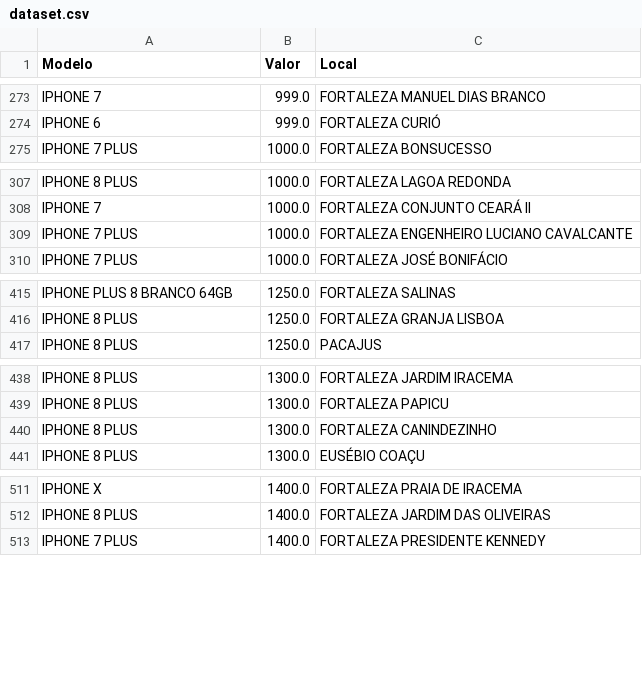
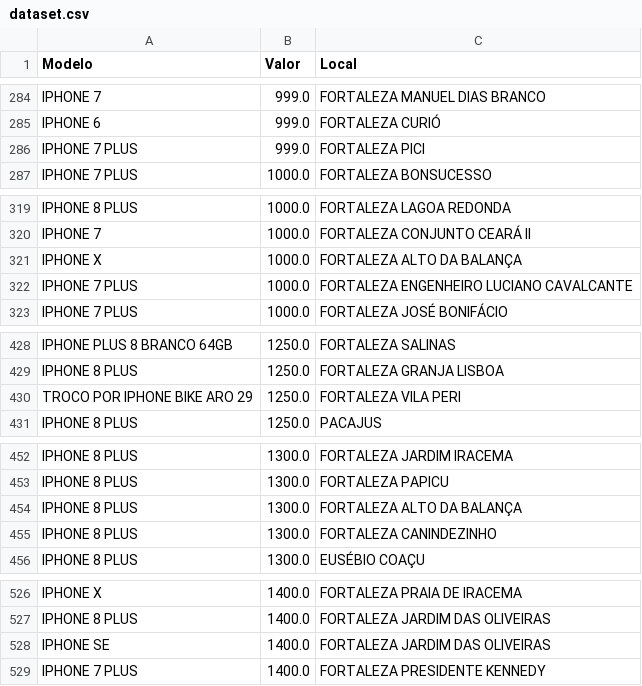
Before and after one commit to jvmoura/Introducao-Ciencia-de-Dados, a CSV file: dataset.csv, drawn as a sheet; only a part is shown, gaps mark what is left out; the diff covers the shown part only.

```diff
--- a/dataset.csv
+++ b/dataset.csv
@@ -274,2 +285,3 @@ IPHONE 7,999.0,FORTALEZA MANUEL DIAS BRANCO
 IPHONE 6,999.0,FORTALEZA CURIÓ
+IPHONE 7 PLUS,999.0,FORTALEZA PICI
 IPHONE 7 PLUS,1000.0,FORTALEZA BONSUCESSO
@@ -308,2 +320,3 @@ IPHONE 8 PLUS,1000.0,FORTALEZA LAGOA REDONDA
 IPHONE 7,1000.0,FORTALEZA CONJUNTO CEARÁ II
+IPHONE X,1000.0,FORTALEZA ALTO DA BALANÇA
 IPHONE 7 PLUS,1000.0,FORTALEZA ENGENHEIRO LUCIANO CAVALCANTE
@@ -416,2 +429,3 @@ IPHONE PLUS 8 BRANCO 64GB ,1250.0,FORTALEZA SALINAS
 IPHONE 8 PLUS,1250.0,FORTALEZA GRANJA LISBOA
+TROCO POR IPHONE BIKE ARO 29,1250.0,FORTALEZA VILA PERI
 IPHONE 8 PLUS,1250.0,PACAJUS
@@ -439,2 +453,3 @@ IPHONE 8 PLUS,1300.0,FORTALEZA JARDIM IRACEMA
 IPHONE 8 PLUS,1300.0,FORTALEZA PAPICU
+IPHONE 8 PLUS,1300.0,FORTALEZA ALTO DA BALANÇA
 IPHONE 8 PLUS,1300.0,FORTALEZA CANINDEZINHO
@@ -512,2 +527,3 @@ IPHONE X,1400.0,FORTALEZA PRAIA DE IRACEMA
 IPHONE 8 PLUS,1400.0,FORTALEZA JARDIM DAS OLIVEIRAS
+IPHONE SE,1400.0,FORTALEZA JARDIM DAS OLIVEIRAS
 IPHONE 7 PLUS,1400.0,FORTALEZA PRESIDENTE KENNEDY
```
Also changed, not shown: 21 added rows elsewhere in this file.
